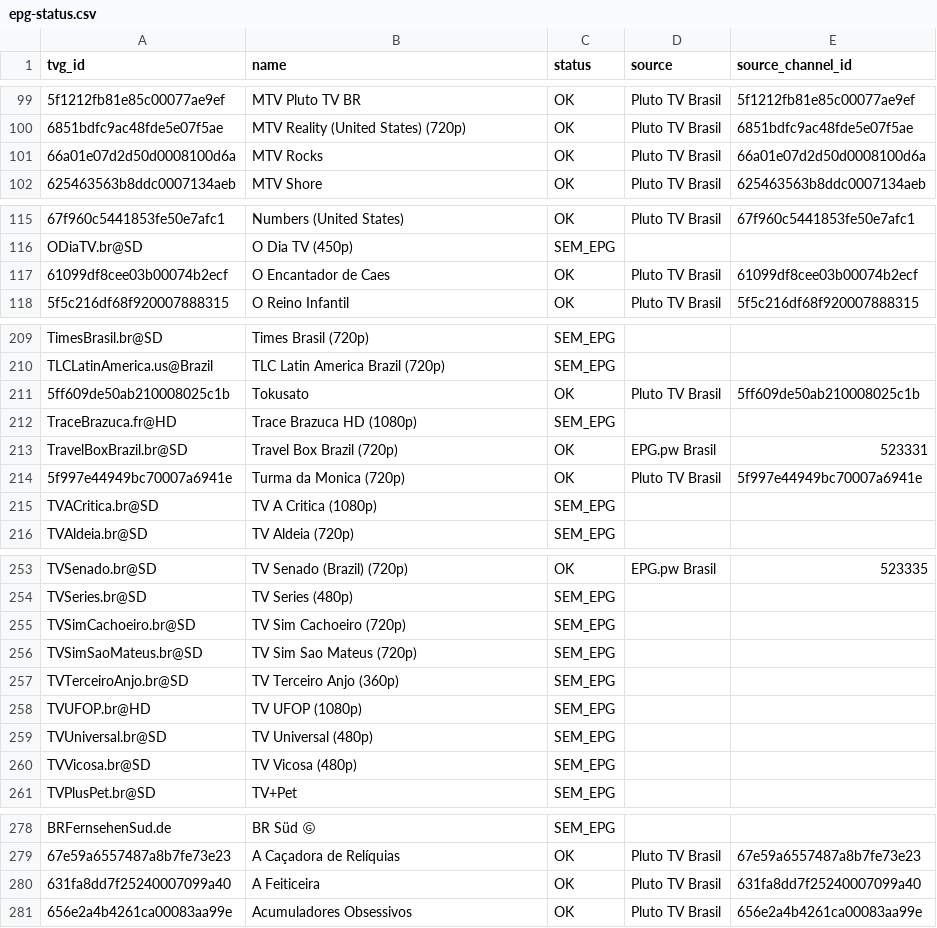
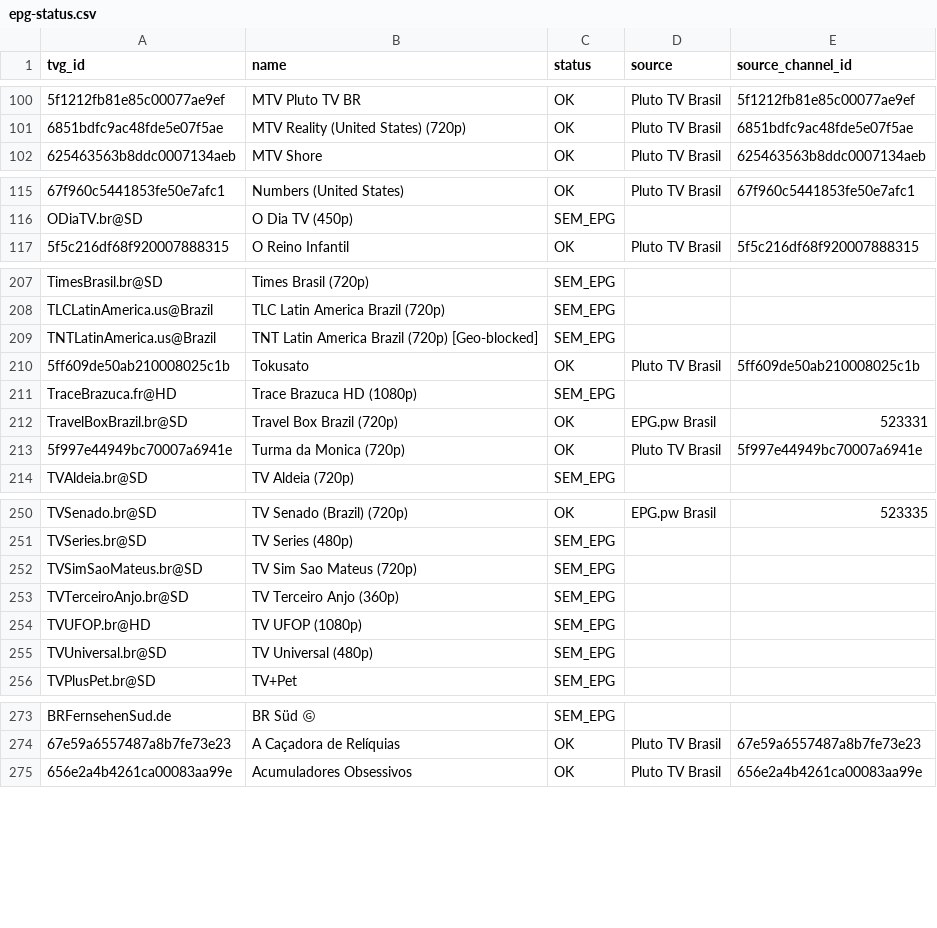
Before and after one commit to feijaum/iptv, a CSV file: epg-status.csv, drawn as a sheet; only a part is shown, gaps mark what is left out; removed rows and columns are numbered as before the commit, all else as after; the diff covers the shown part only; the diff names each change by its address in the sheet, - before the commit and + after, or states it on an @@ line.

```diff
--- a/epg-status.csv
+++ b/epg-status.csv
-row 101: 66a01e07d2d50d0008100d6a | MTV Rocks | OK | Pluto TV Brasil | 66a01e07d2d50d0008100d6a
-row 117: 61099df8cee03b00074b2ecf | O Encantador de Caes | OK | Pluto TV Brasil | 61099df8cee03b00074b2ecf
+row 209: TNTLatinAmerica.us@Brazil | TNT Latin America Brazil (720p) [Geo-blocked] | SEM_EPG
-row 215: TVACritica.br@SD | TV A Critica (1080p) | SEM_EPG
-row 255: TVSimCachoeiro.br@SD | TV Sim Cachoeiro (720p) | SEM_EPG
-row 260: TVVicosa.br@SD | TV Vicosa (480p) | SEM_EPG
-row 280: 631fa8dd7f25240007099a40 | A Feiticeira | OK | Pluto TV Brasil | 631fa8dd7f25240007099a40
```
Also changed, not shown: 7 added rows, 9 removed rows and 10 edited cells elsewhere in this file, playback-audit.csv, 3 other files.
